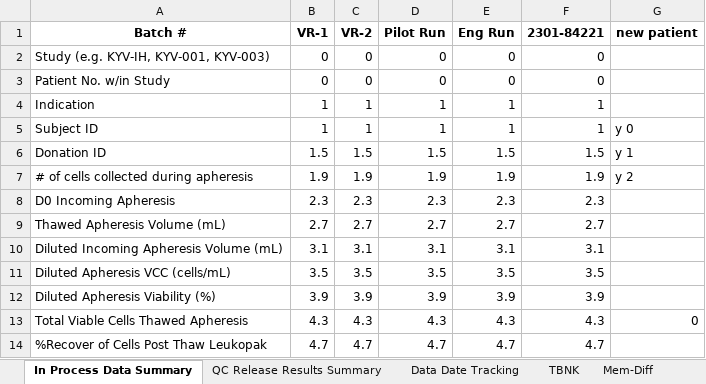
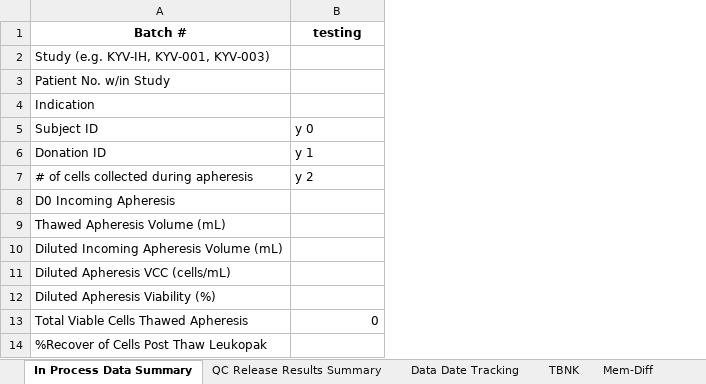
Before and after one commit to laraselinseyahi/backend, an Excel workbook: modified_global.xlsx, sheet In Process Data Summary, drawn as a sheet; only a part is shown; values as stored, in another font and other column widths than the file's, no borders; removed rows and columns are numbered as before the commit, all else as after; the diff names each change by its address in the sheet, - before the commit and + after, or states it on an @@ line.

```diff
--- a/modified_global.xlsx (sheet In Process Data Summary)
+++ b/modified_global.xlsx (sheet In Process Data Summary)
-column B (VR-1), rows 2-14: 0 | 0 | 1 | 1 | 1.5 | 1.9 | 2.3 | 2.7 | 3.1 | 3.5 | 3.9 | 4.3 | 4.7
-column C (VR-2), rows 2-14: 0 | 0 | 1 | 1 | 1.5 | 1.9 | 2.3 | 2.7 | 3.1 | 3.5 | 3.9 | 4.3 | 4.7
-column D (Pilot Run), rows 2-14: 0 | 0 | 1 | 1 | 1.5 | 1.9 | 2.3 | 2.7 | 3.1 | 3.5 | 3.9 | 4.3 | 4.7
-column E (Eng Run), rows 2-14: 0 | 0 | 1 | 1 | 1.5 | 1.9 | 2.3 | 2.7 | 3.1 | 3.5 | 3.9 | 4.3 | 4.7
-column F (2301-84221), rows 2-14: 0 | 0 | 1 | 1 | 1.5 | 1.9 | 2.3 | 2.7 | 3.1 | 3.5 | 3.9 | 4.3 | 4.7
-B1: new patient
+B1: testing
```
Also changed, not shown: sheet Exhaustion, sheet Cytokine, sheet Cytotox, sheet Mem-Diff, sheet TBNK, sheet QC Release Results Summary, 1 more sheet, 2 other files.
